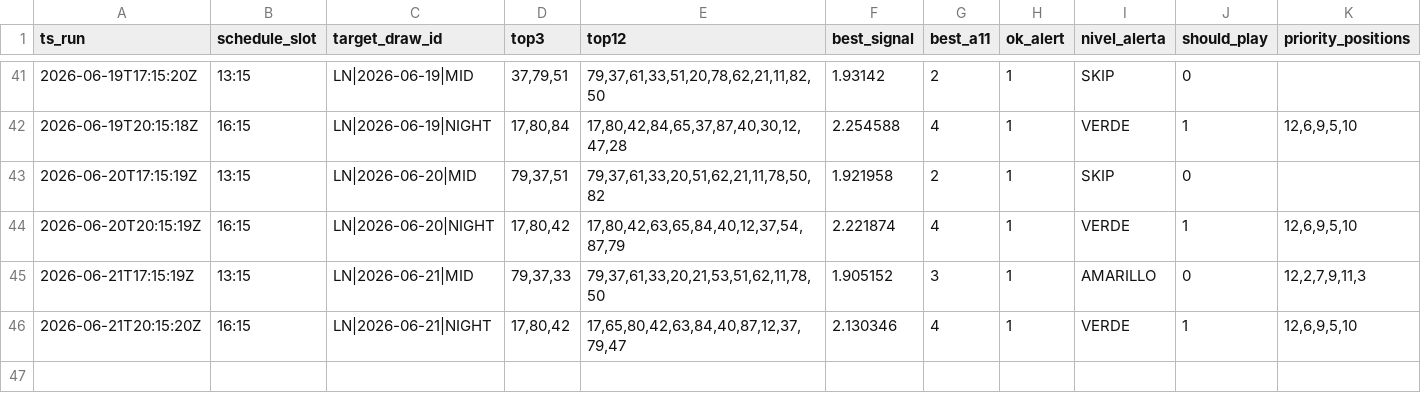
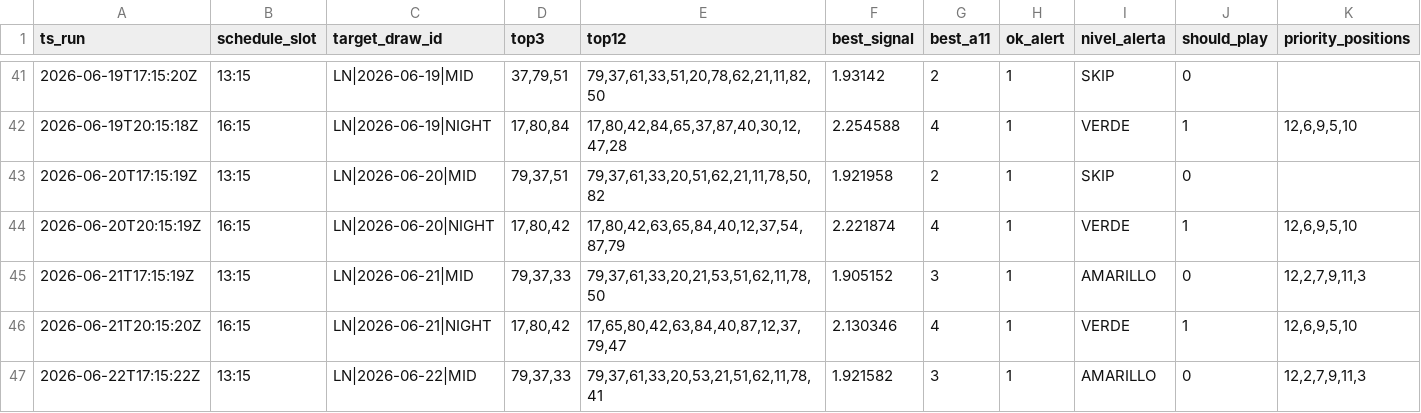
Before and after one commit to carbosota1/LOTERIA-NACIONAL-2, a CSV file: data/alert_picks_log.csv, drawn as a sheet; only a part is shown, gaps mark what is left out; rows hold the shown columns only; the diff names each change by its address in the sheet, - before the commit and + after, or states it on an @@ line.

```diff
--- a/data/alert_picks_log.csv
+++ b/data/alert_picks_log.csv
+row 47: 2026-06-22T17:15:22Z | 13:15 | LN|2026-06-22|MID | 79,37,33 | 79,37,61,33,20,53,21,51,62,11,78,41 | 1.921582 | 3 | 1 | AMARILLO | 0 | 12,2,7,9,11,3
```
